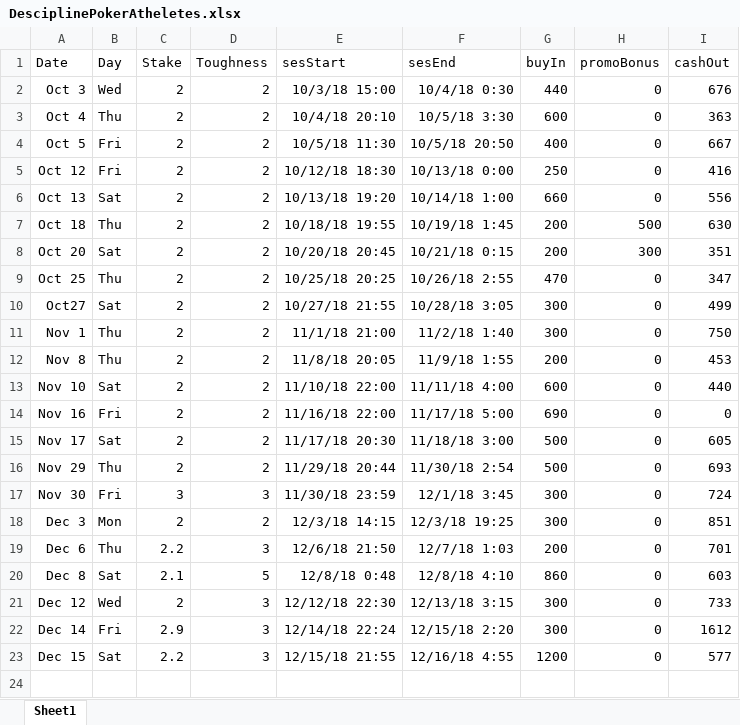
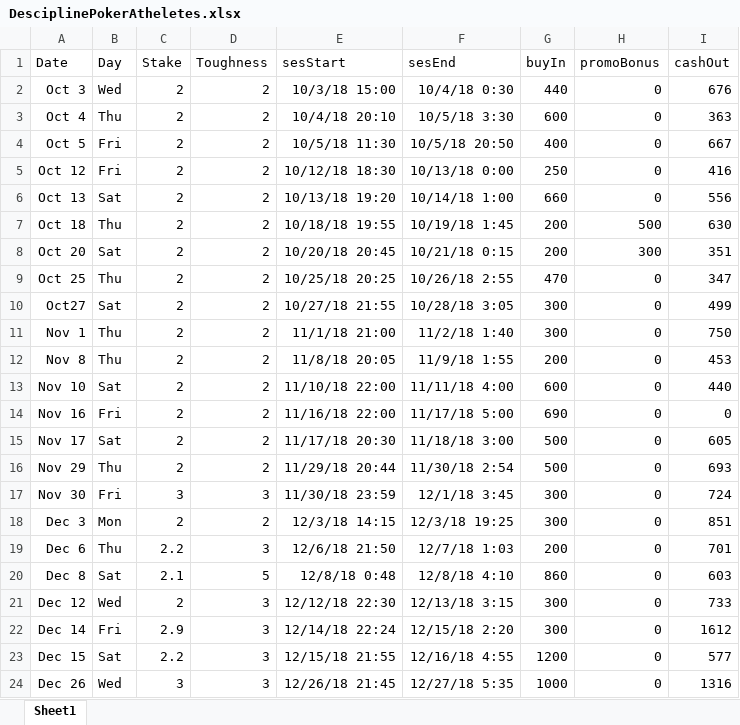
Before and after one commit to Testimate/Data-Science-on-Poker-data, an Excel workbook: DesciplinePokerAtheletes.xlsx, sheet Sheet1, drawn as a sheet; values as stored, in another font and other column widths than the file's, no borders; charts and pictures not drawn; the diff names each change by its address in the sheet, - before the commit and + after, or states it on an @@ line.

Commit message:
Dec 26

```diff
--- a/DesciplinePokerAtheletes.xlsx (sheet Sheet1)
+++ b/DesciplinePokerAtheletes.xlsx (sheet Sheet1)
+row 24: Dec 26 | Wed | 3 | 3 | 12/26/18 21:45 | 12/27/18 5:35 | 1000 | 0 | 1316
```
